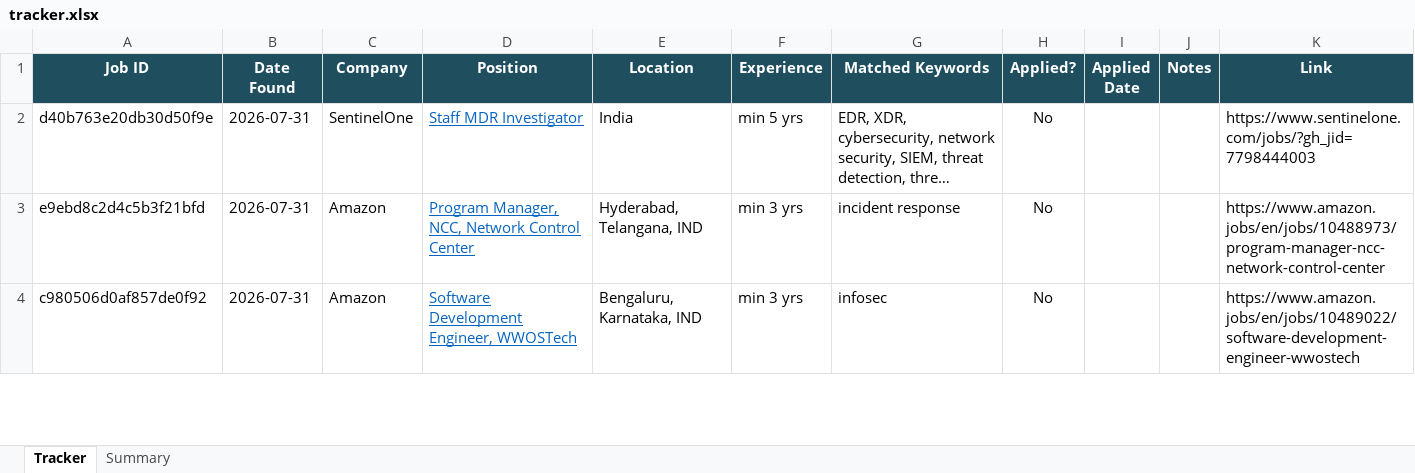
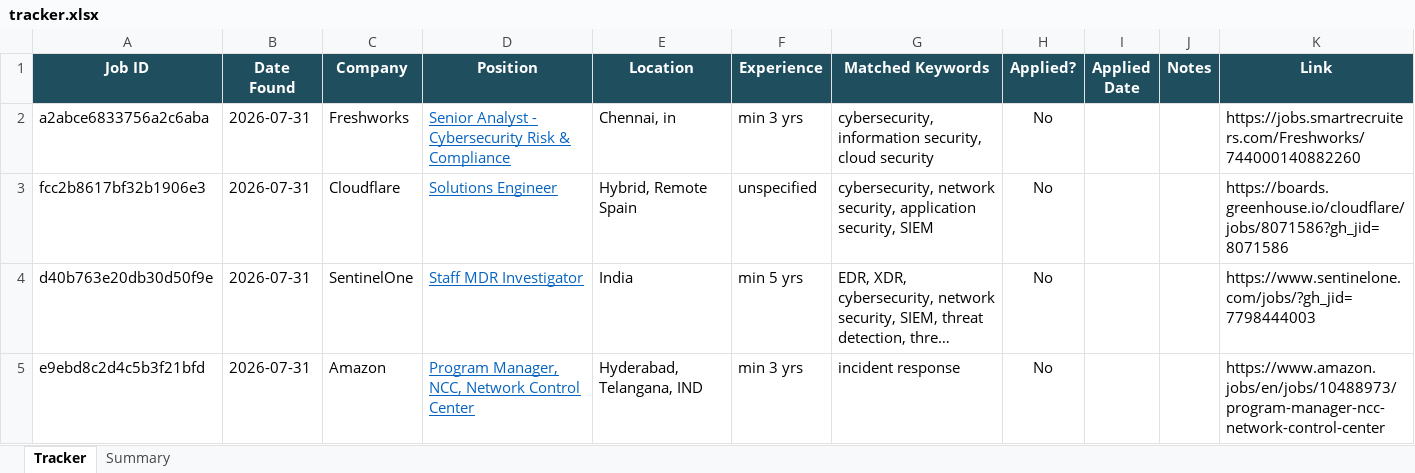
Before and after one commit to rajattiwari-stack/job-sentinel, an Excel workbook: tracker.xlsx, sheet Tracker, drawn as a sheet; only a part is shown; the shorter side is filled out with more unchanged rows; long unchanged cells end in …; values as stored, in another font and other column widths than the file's, no borders; conditional formats not drawn; the diff names each change by its address in the sheet, - before the commit and + after, or states it on an @@ line.

```diff
--- a/tracker.xlsx (sheet Tracker)
+++ b/tracker.xlsx (sheet Tracker)
+row 2: a2abce6833756a2c6aba | 2026-07-31 | Freshworks | Senior Analyst - Cybersecurity Risk & Compliance | Chennai, in | min 3 yrs | cybersecurity, information security, cloud security | No |  |  | https://jobs.smartrecruiters.com/Freshworks/744000140882260
+row 3: fcc2b8617bf32b1906e3 | 2026-07-31 | Cloudflare | Solutions Engineer | Hybrid, Remote Spain | unspecified | cybersecurity, network security, application security, SIEM | No |  |  | https://boards.greenhouse.io/cloudflare/jobs/8071586?gh_jid=8071586
```
Also changed, not shown: 1 other file.
